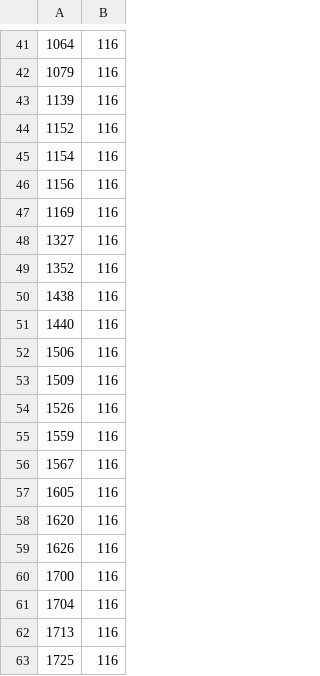
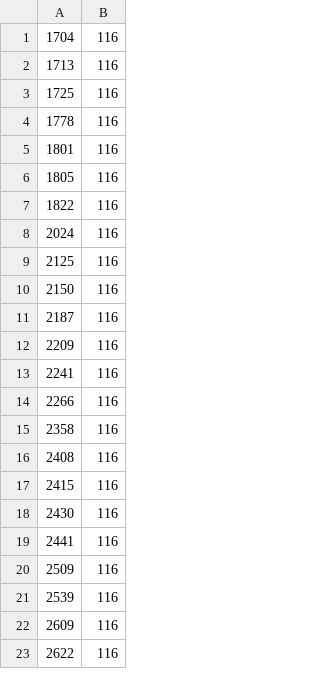
Before and after one commit to lopo909883/dfdfdfdfdfddf, a CSV file: new.csv, drawn as a sheet; only a part is shown, gaps mark what is left out; the shorter side is filled out with more unchanged rows; the diff covers the shown part only.

Commit message:
nr

```diff
--- a/new.csv
+++ b/new.csv
@@ -41,21 +1 @@
-1064,116
-1079,116
-1139,116
-1152,116
-1154,116
-1156,116
-1169,116
-1327,116
-1352,116
-1438,116
-1440,116
-1506,116
-1509,116
-1526,116
-1559,116
-1567,116
-1605,116
-1620,116
-1626,116
-1700,116
 1704,116
```
Also changed, not shown: 40 removed rows elsewhere in this file.
